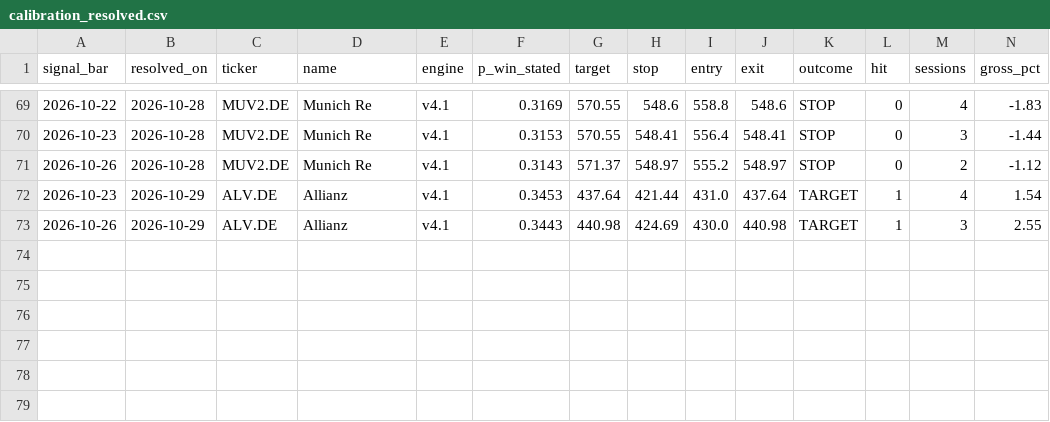
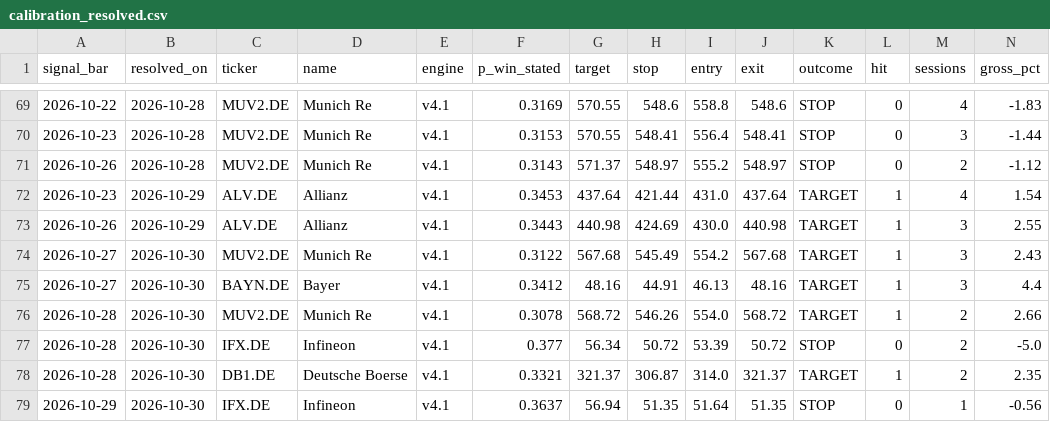
Before and after one commit to amaccountant/swing-agent, a CSV file: calibration_resolved.csv, drawn as a sheet; only a part is shown, gaps mark what is left out; rows hold the shown columns only; the diff names each change by its address in the sheet, - before the commit and + after, or states it on an @@ line.

Commit message:
Evening calibration audit

```diff
--- a/calibration_resolved.csv
+++ b/calibration_resolved.csv
+row 74: 2026-10-27 | 2026-10-30 | MUV2.DE | Munich Re | v4.1 | 0.3122 | 567.68 | 545.49 | 554.2 | 567.68 | TARGET | 1 | 3 | 2.43
+row 75: 2026-10-27 | 2026-10-30 | BAYN.DE | Bayer | v4.1 | 0.3412 | 48.16 | 44.91 | 46.13 | 48.16 | TARGET | 1 | 3 | 4.4
+row 76: 2026-10-28 | 2026-10-30 | MUV2.DE | Munich Re | v4.1 | 0.3078 | 568.72 | 546.26 | 554.0 | 568.72 | TARGET | 1 | 2 | 2.66
+row 77: 2026-10-28 | 2026-10-30 | IFX.DE | Infineon | v4.1 | 0.377 | 56.34 | 50.72 | 53.39 | 50.72 | STOP | 0 | 2 | -5.0
+row 78: 2026-10-28 | 2026-10-30 | DB1.DE | Deutsche Boerse | v4.1 | 0.3321 | 321.37 | 306.87 | 314.0 | 321.37 | TARGET | 1 | 2 | 2.35
+row 79: 2026-10-29 | 2026-10-30 | IFX.DE | Infineon | v4.1 | 0.3637 | 56.94 | 51.35 | 51.64 | 51.35 | STOP | 0 | 1 | -0.56
```
Also changed, not shown: 4 other files.
